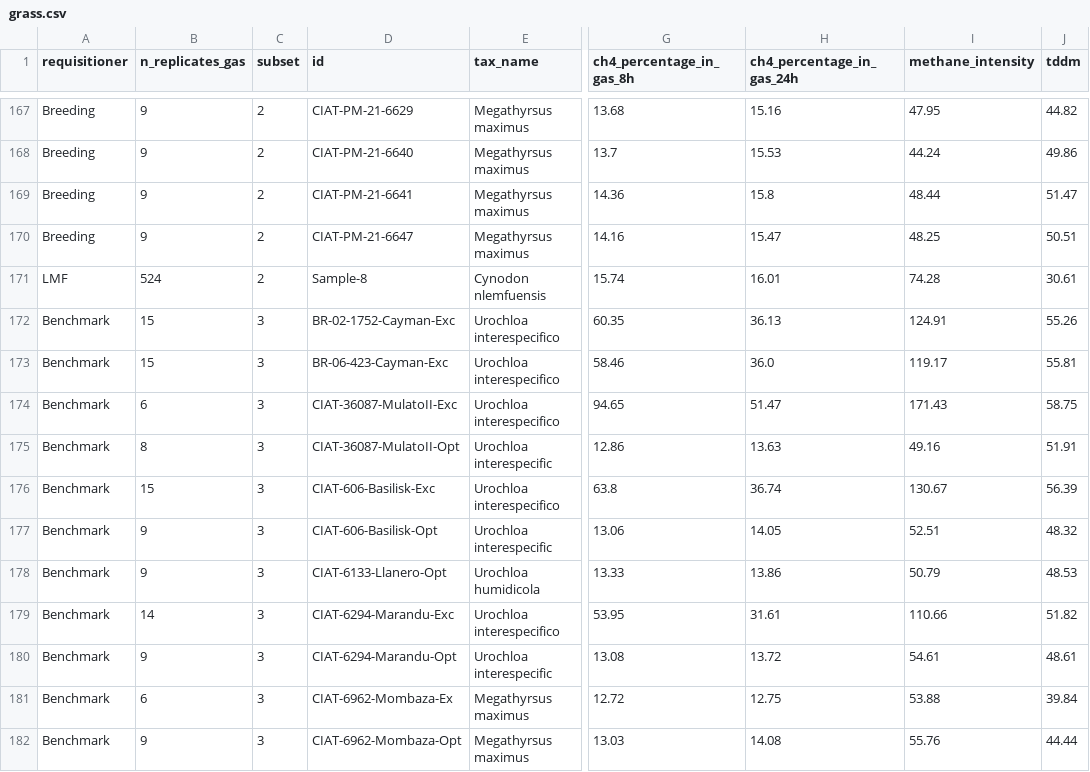
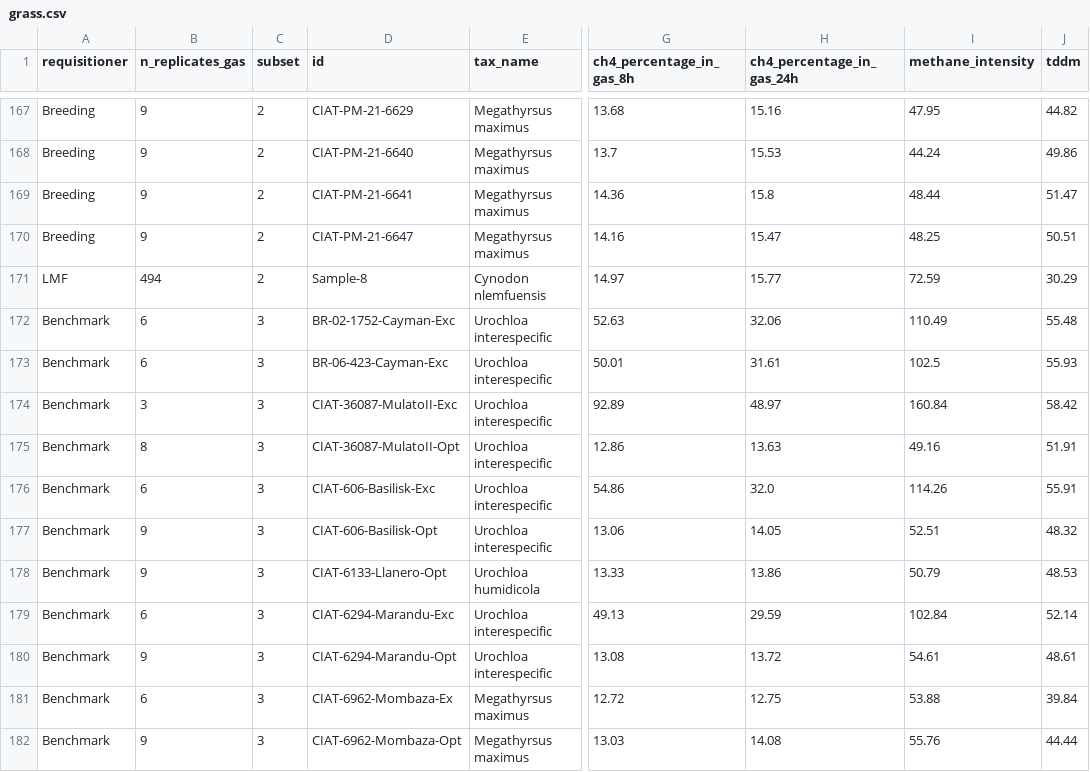
Before and after one commit to maurope/lmf, a CSV file: output/2026_05_22_data_delivery/08_dashboard_june_2026/grass.csv, drawn as a sheet; only a part is shown, gaps mark what is left out; the diff covers the shown part only; the diff names each change by its address in the sheet, - before the commit and + after, or states it on an @@ line.

```diff
--- a/output/2026_05_22_data_delivery/08_dashboard_june_2026/grass.csv
+++ b/output/2026_05_22_data_delivery/08_dashboard_june_2026/grass.csv
-B171 (n_replicates_gas): 524
+B171 (n_replicates_gas): 494
-G171 (ch4_percentage_in_gas_8h): 15.74
+G171 (ch4_percentage_in_gas_8h): 14.97
-H171 (ch4_percentage_in_gas_24h): 16.01
+H171 (ch4_percentage_in_gas_24h): 15.77
-I171 (methane_intensity): 74.28
+I171 (methane_intensity): 72.59
-J171 (tddm): 30.61
+J171 (tddm): 30.29
-B172:B173 (n_replicates_gas): 15
+B172:B173 (n_replicates_gas): 6
-E172:E174 (tax_name): Urochloa interespecifico
+E172:E174 (tax_name): Urochloa interespecific
-G172 (ch4_percentage_in_gas_8h): 60.35
+G172 (ch4_percentage_in_gas_8h): 52.63
-H172 (ch4_percentage_in_gas_24h): 36.13
+H172 (ch4_percentage_in_gas_24h): 32.06
-I172 (methane_intensity): 124.91
+I172 (methane_intensity): 110.49
-J172 (tddm): 55.26
+J172 (tddm): 55.48
-G173 (ch4_percentage_in_gas_8h): 58.46
+G173 (ch4_percentage_in_gas_8h): 50.01
-H173 (ch4_percentage_in_gas_24h): 36.0
+H173 (ch4_percentage_in_gas_24h): 31.61
-I173 (methane_intensity): 119.17
+I173 (methane_intensity): 102.5
-J173 (tddm): 55.81
+J173 (tddm): 55.93
-B174 (n_replicates_gas): 6
+B174 (n_replicates_gas): 3
-G174 (ch4_percentage_in_gas_8h): 94.65
+G174 (ch4_percentage_in_gas_8h): 92.89
-H174 (ch4_percentage_in_gas_24h): 51.47
+H174 (ch4_percentage_in_gas_24h): 48.97
-I174 (methane_intensity): 171.43
+I174 (methane_intensity): 160.84
-J174 (tddm): 58.75
+J174 (tddm): 58.42
-B176 (n_replicates_gas): 15
+B176 (n_replicates_gas): 6
-E176 (tax_name): Urochloa interespecifico
+E176 (tax_name): Urochloa interespecific
-G176 (ch4_percentage_in_gas_8h): 63.8
+G176 (ch4_percentage_in_gas_8h): 54.86
-H176 (ch4_percentage_in_gas_24h): 36.74
+H176 (ch4_percentage_in_gas_24h): 32.0
-I176 (methane_intensity): 130.67
+I176 (methane_intensity): 114.26
-J176 (tddm): 56.39
+J176 (tddm): 55.91
-B179 (n_replicates_gas): 14
+B179 (n_replicates_gas): 6
-E179 (tax_name): Urochloa interespecifico
+E179 (tax_name): Urochloa interespecific
-G179 (ch4_percentage_in_gas_8h): 53.95
+G179 (ch4_percentage_in_gas_8h): 49.13
-H179 (ch4_percentage_in_gas_24h): 31.61
+H179 (ch4_percentage_in_gas_24h): 29.59
-I179 (methane_intensity): 110.66
+I179 (methane_intensity): 102.84
-J179 (tddm): 51.82
+J179 (tddm): 52.14
```
Also changed, not shown: 1 removed row and 1 edited cell elsewhere in this file, data/2026_05_22_data_delivery/08_dashboard_june_2026/gas_clean_average_subsets_1234_2026_06_09.csv, output/2026_05_22_data_delivery/08_dashboard_june_2026/gas.csv, 10 other files.
